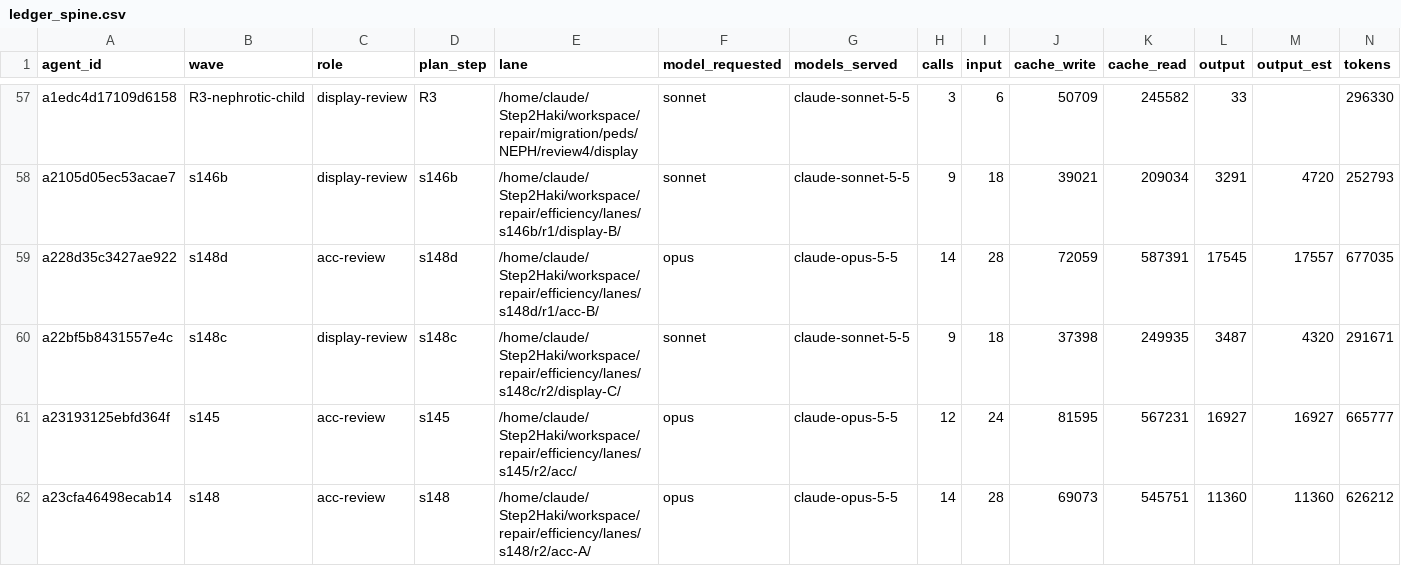
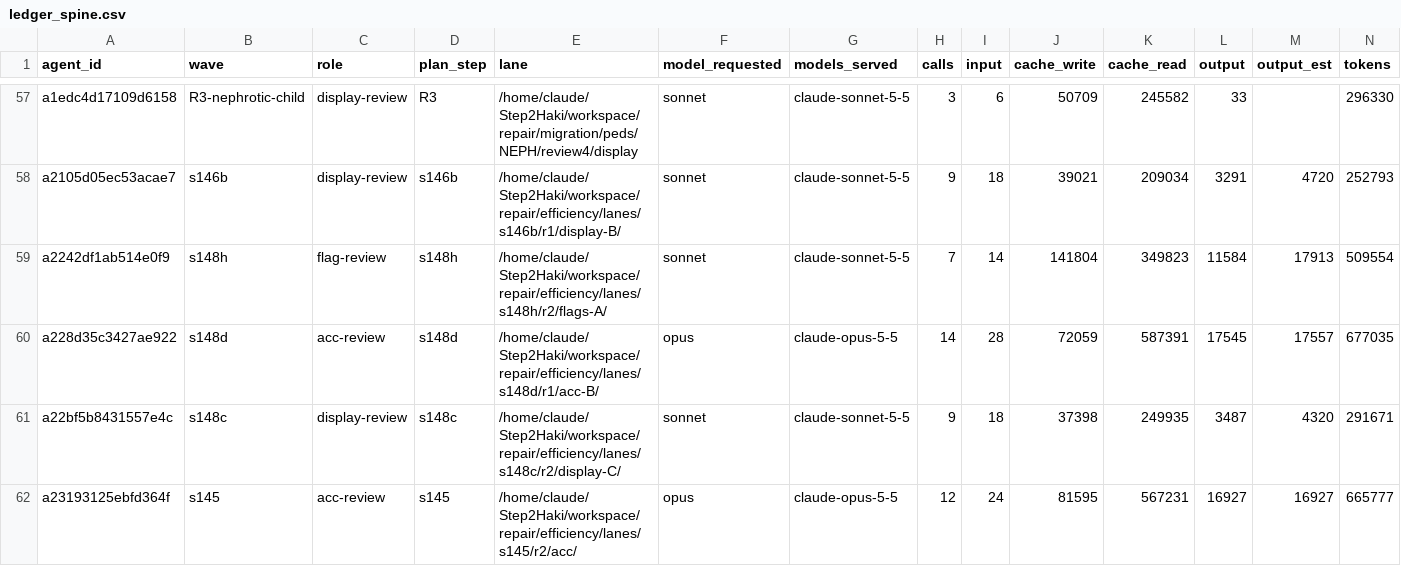
Before and after one commit to DrSaturnn/Step2Haki, a CSV file: workspace/repair/efficiency/ledger_spine.csv, drawn as a sheet; only a part is shown, gaps mark what is left out; the shorter side is filled out with more unchanged rows; rows hold the shown columns only; the diff covers the shown part only; the diff names each change by its address in the sheet, - before the commit and + after, or states it on an @@ line.

Commit message:
s148h S7 done: round 2 receipts, 19 PASS-IF replacements, final checks, ledgers, batch file and handoff State

```diff
--- a/workspace/repair/efficiency/ledger_spine.csv
+++ b/workspace/repair/efficiency/ledger_spine.csv
+row 59: a2242df1ab514e0f9 | s148h | flag-review | s148h | /home/claude/Step2Haki/workspace/repair/efficiency/lanes/s148h/r2/flags-A/ | sonnet | claude-sonnet-5-5 | 7 | 14 | 141804 | 349823 | 11584 | 17913 | 509554
```
Also changed, not shown: 3 added rows elsewhere in this file, workspace/repair/efficiency/ledger_lead.csv, 19 other files.
